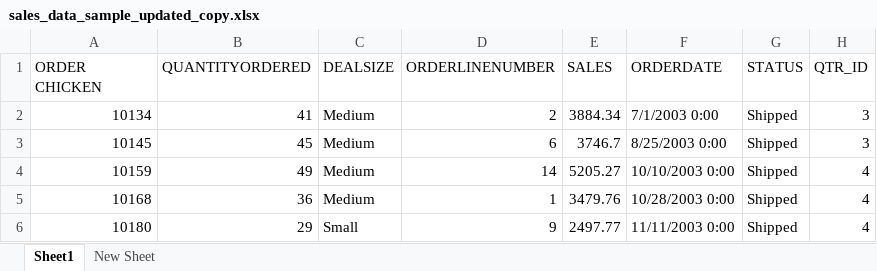
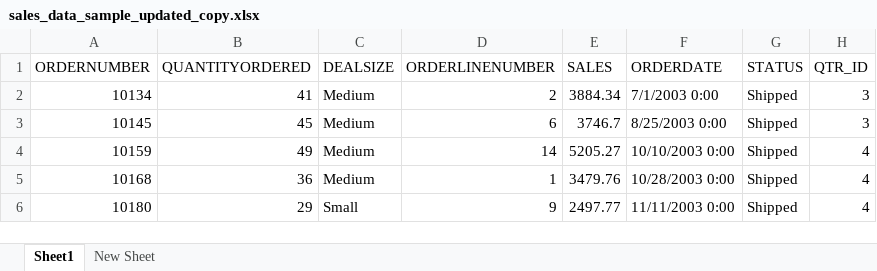
Before and after one commit to cod-ux/pepper-ai, an Excel workbook: uploads/sales_data_sample_updated_copy.xlsx, sheet Sheet1, drawn as a sheet; only a part is shown; values as stored, in another font and other column widths than the file's, no borders; the diff names each change by its address in the sheet, - before the commit and + after, or states it on an @@ line.

```diff
--- a/uploads/sales_data_sample_updated_copy.xlsx (sheet Sheet1)
+++ b/uploads/sales_data_sample_updated_copy.xlsx (sheet Sheet1)
-A1: ORDER CHICKEN
+A1: ORDERNUMBER
```
Also changed, not shown: uploads/sales_data_copy_copy.xlsx, 23 other files.
